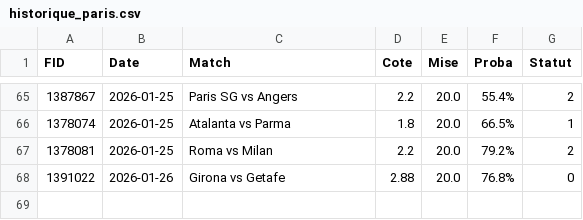
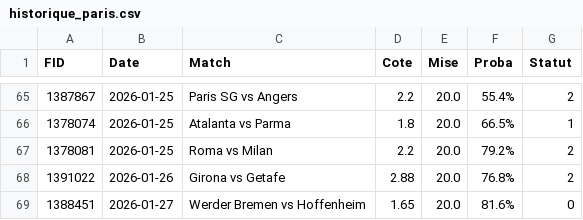
Before and after one commit to Matttgic/Overstreamlit, a CSV file: historique_paris.csv, drawn as a sheet; only a part is shown, gaps mark what is left out.

```diff
--- a/historique_paris.csv
+++ b/historique_paris.csv
@@ -67,2 +67,3 @@ FID,Date,Match,Cote,Mise,Proba,Statut
 1378081,2026-01-25,Roma vs Milan,2.2,20.0,79.2%,2
-1391022,2026-01-26,Girona vs Getafe,2.88,20.0,76.8%,0
+1391022,2026-01-26,Girona vs Getafe,2.88,20.0,76.8%,2
+1388451,2026-01-27,Werder Bremen vs Hoffenheim,1.65,20.0,81.6%,0
```
